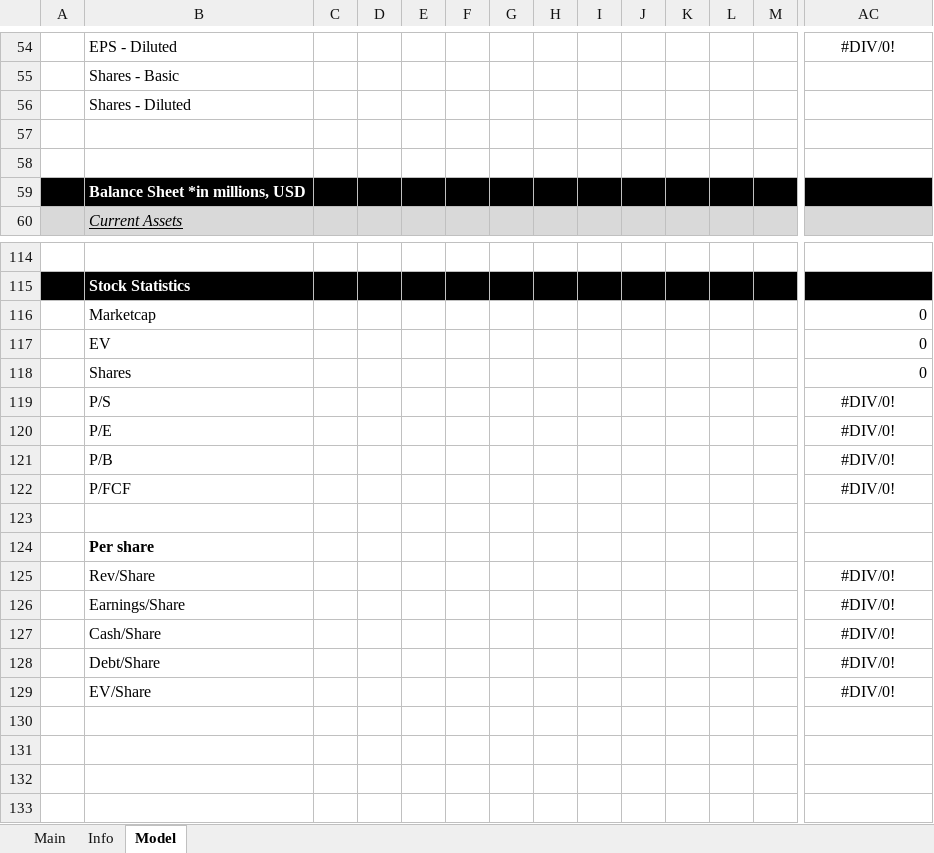
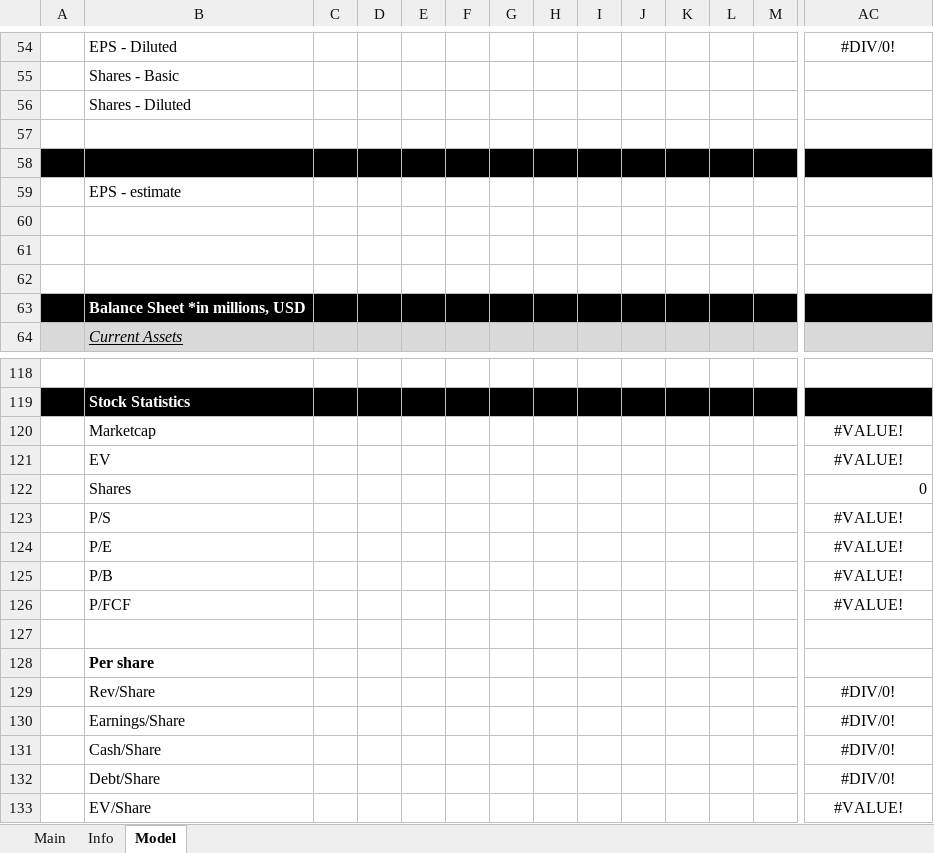
Before and after one commit to Primitive-Coding/Company-Models-Demo, an Excel workbook: AVGO/AVGO.xlsx, sheet Model, drawn as a sheet; only a part is shown, gaps mark what is left out; values as stored, in another font and other column widths than the file's, no borders; addresses are those after the commit; rows hold the shown columns only; the diff covers the shown part only; the diff names each change by its address in the sheet, - before the commit and + after, or states it on an @@ line.

```diff
--- a/AVGO/AVGO.xlsx (sheet Model)
+++ b/AVGO/AVGO.xlsx (sheet Model)
-A58:AC58 fill: none
+A58:AC58 fill: #000000
+row 59:  | EPS - estimate
+row 60: (empty)
+row 61: (empty)
+row 62: (empty)
-AC120:AC121: 0
+AC120:AC121: #VALUE!
-AC120:AC121 alignment: right
+AC120:AC121 alignment: center
-AC123:AC126: #DIV/0!
+AC123:AC126: #VALUE!
-AC133: #DIV/0!
+AC133: #VALUE!
```
Also changed, not shown: cell formats elsewhere in this sheet, sheet Main, formulas that keep their value, AMD/AMD.xlsx, 1 other file.
